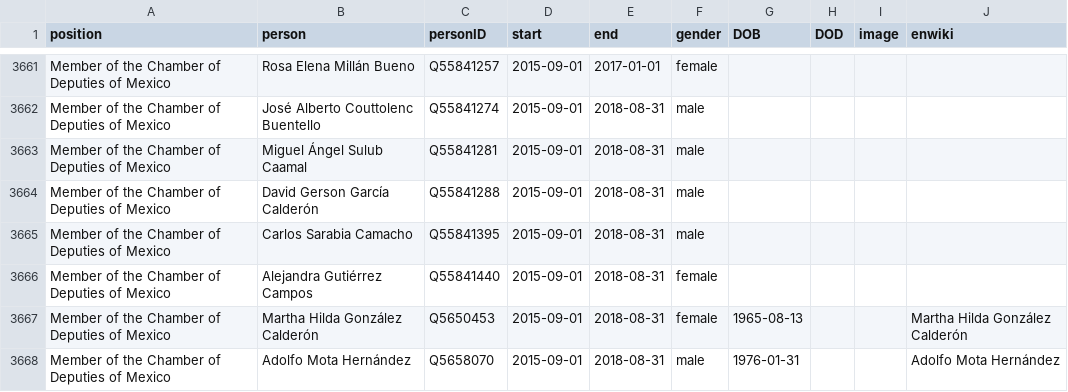
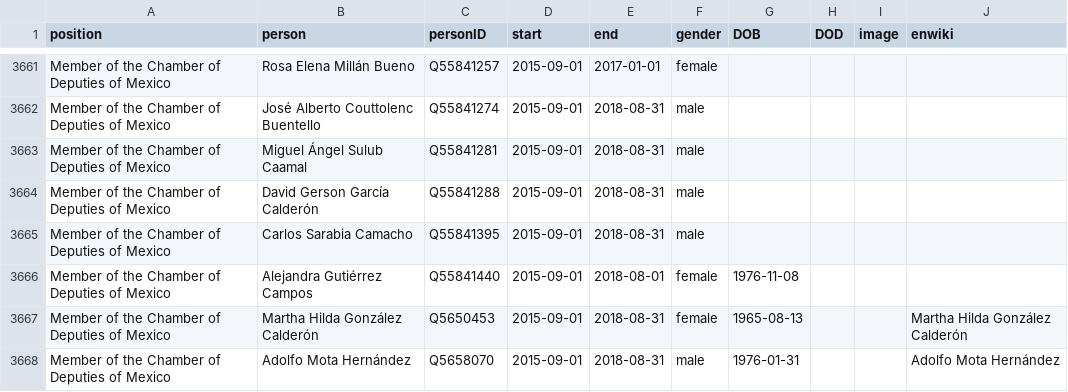
Before and after one commit to every-politician-scrapers/mexico-ministers, a CSV file: html/legislators.csv, drawn as a sheet; only a part is shown, gaps mark what is left out.

Commit message:
PCB update

```diff
--- a/html/legislators.csv
+++ b/html/legislators.csv
@@ -3665,3 +3665,3 @@ Member of the Chamber of Deputies of Mexico,David Gerson García Calderón,Q5584
 Member of the Chamber of Deputies of Mexico,Carlos Sarabia Camacho,Q55841395,2015-09-01,2018-08-31,male,,,,
-Member of the Chamber of Deputies of Mexico,Alejandra Gutiérrez Campos,Q55841440,2015-09-01,2018-08-31,female,,,,
+Member of the Chamber of Deputies of Mexico,Alejandra Gutiérrez Campos,Q55841440,2015-09-01,2018-08-01,female,1976-11-08,,,
 Member of the Chamber of Deputies of Mexico,Martha Hilda González Calderón,Q5650453,2015-09-01,2018-08-31,female,1965-08-13,,,Martha Hilda González Calderón
```
